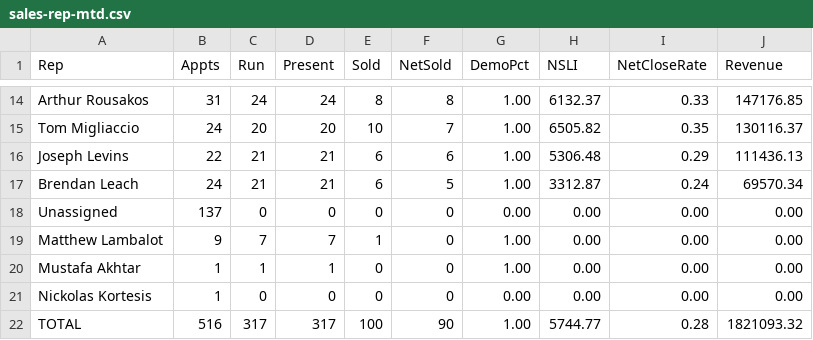
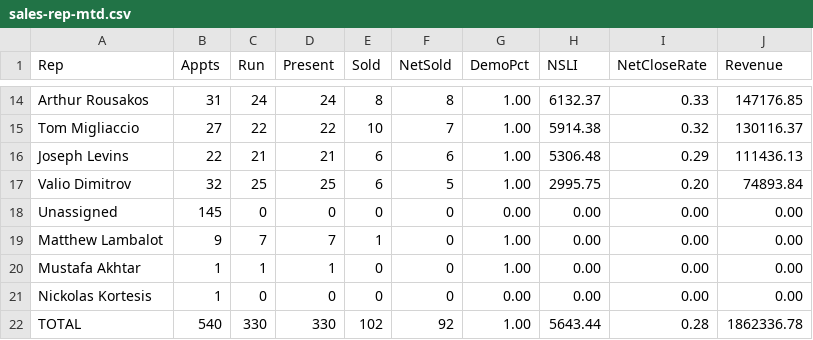
Before and after one commit to SeanSenno/rebath-sales-dashboard, a CSV file: data/sales-rep-mtd.csv, drawn as a sheet; only a part is shown, gaps mark what is left out; the diff covers the shown part only; the diff names each change by its address in the sheet, - before the commit and + after, or states it on an @@ line.

```diff
--- a/data/sales-rep-mtd.csv
+++ b/data/sales-rep-mtd.csv
-B15 (Appts): 24
+B15 (Appts): 27
-C15 (Run): 20
+C15 (Run): 22
-D15 (Present): 20
+D15 (Present): 22
-H15 (NSLI): 6505.82
+H15 (NSLI): 5914.38
-I15 (NetCloseRate): 0.35
+I15 (NetCloseRate): 0.32
@@ row 17 moved to row 8: Brendan Leach @@
+row 17: Valio Dimitrov | 32 | 25 | 25 | 6 | 5 | 1.00 | 2995.75 | 0.20 | 74893.84
-B18 (Appts): 137
+B18 (Appts): 145
-B22 (Appts): 516
+B22 (Appts): 540
-C22 (Run): 317
+C22 (Run): 330
-D22 (Present): 317
+D22 (Present): 330
-E22 (Sold): 100
+E22 (Sold): 102
-F22 (NetSold): 90
+F22 (NetSold): 92
-H22 (NSLI): 5744.77
+H22 (NSLI): 5643.44
-J22 (Revenue): 1821093.32
+J22 (Revenue): 1862336.78
```
Also changed, not shown: 1 removed row and 29 edited cells elsewhere in this file.
